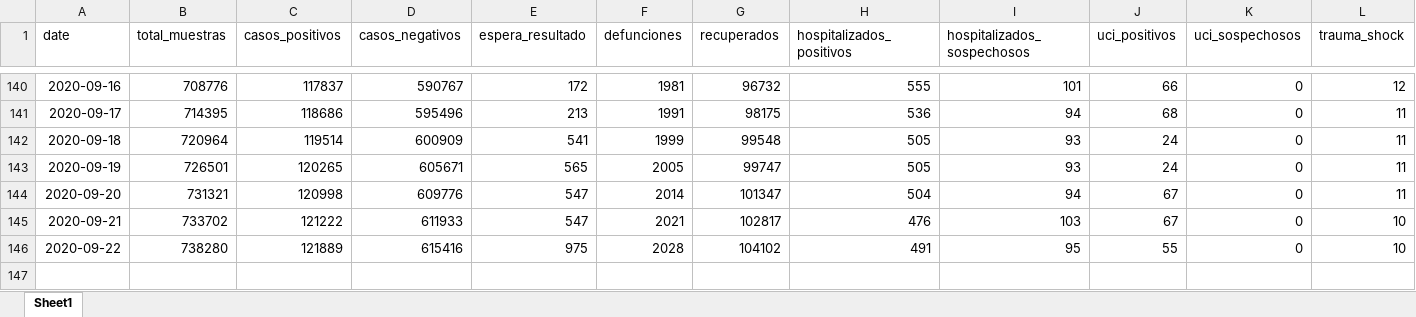
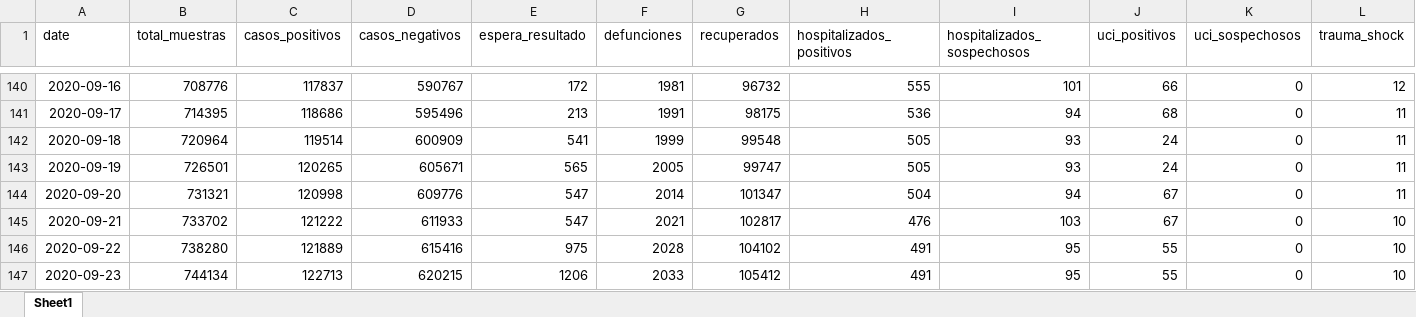
Before and after one commit to MilerDiazZevallos/Arequipa-Covid-19, an Excel workbook: data_GERESA/DatosArequipa.xlsx, sheet Sheet1, drawn as a sheet; only a part is shown, gaps mark what is left out; values as stored, in another font and other column widths than the file's, no borders; charts and pictures not drawn; rows hold the shown columns only; the diff names each change by its address in the sheet, - before the commit and + after, or states it on an @@ line.

Commit message:
Add files via upload

```diff
--- a/data_GERESA/DatosArequipa.xlsx (sheet Sheet1)
+++ b/data_GERESA/DatosArequipa.xlsx (sheet Sheet1)
+row 147: 2020-09-23 | 744134 | 122713 | 620215 | 1206 | 2033 | 105412 | 491 | 95 | 55 | 0 | 10
```
